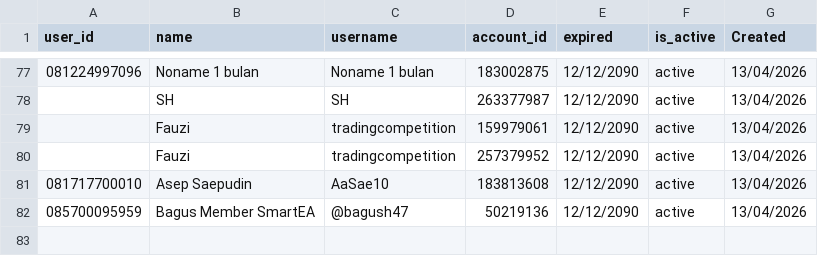
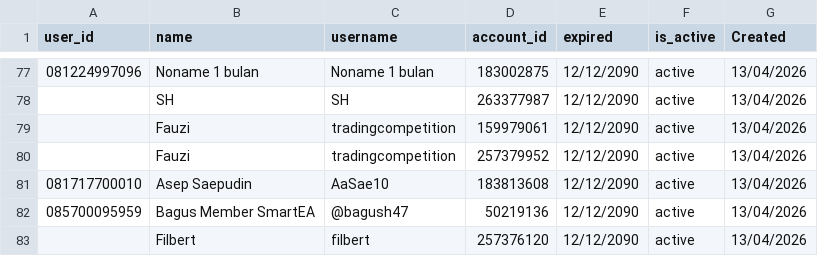
Before and after one commit to satriadwibagaskara/HedgePro-Licenses, a CSV file: HedgePro-Licenses.csv, drawn as a sheet; only a part is shown, gaps mark what is left out; the diff names each change by its address in the sheet, - before the commit and + after, or states it on an @@ line.

Commit message:
Update HedgePro-Licenses.csv

```diff
--- a/HedgePro-Licenses.csv
+++ b/HedgePro-Licenses.csv
+row 83:  | Filbert | filbert | 257376120 | 12/12/2090 | active | 13/04/2026
```
